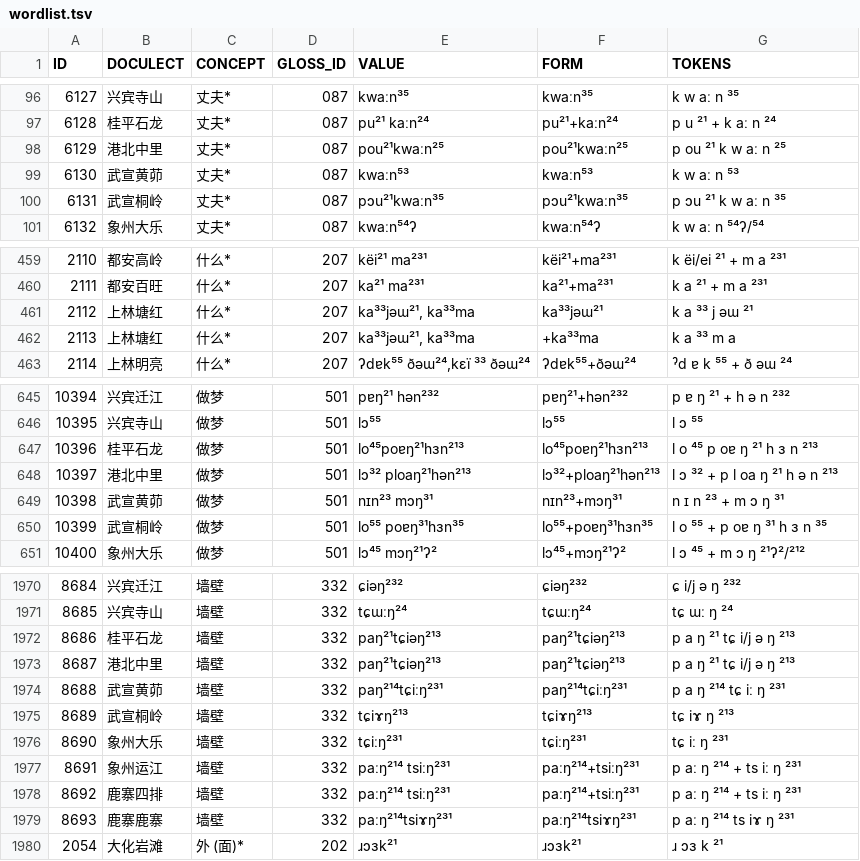
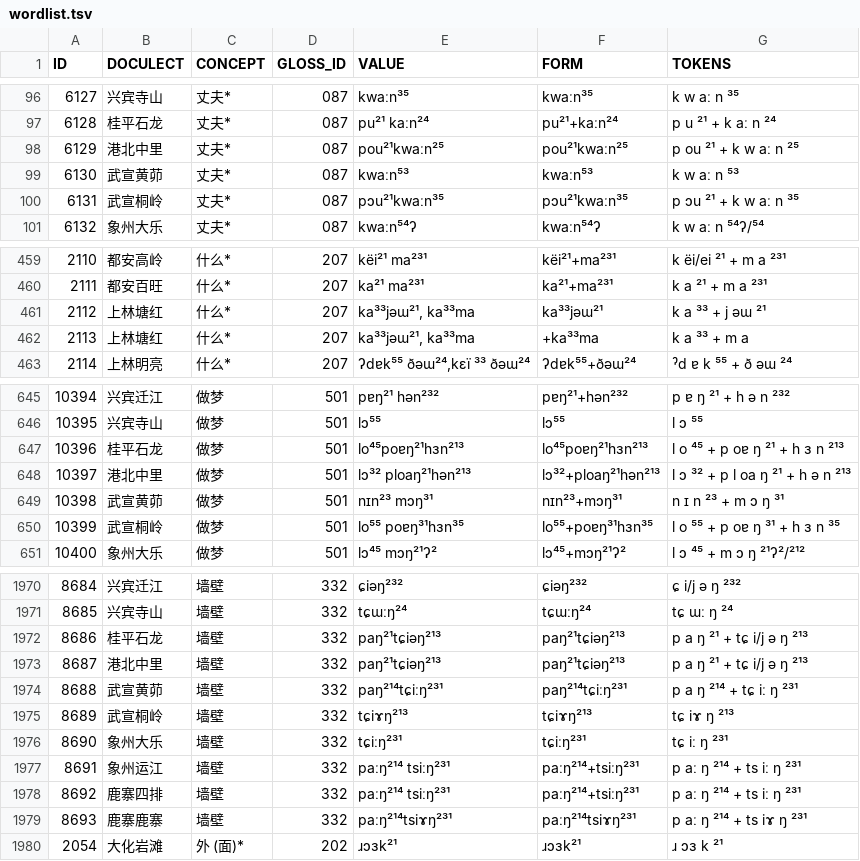
Before and after one commit to lexibank/castrozhuang, a TSV file: raw/wordlist.tsv, drawn as a sheet; only a part is shown, gaps mark what is left out; the diff covers the shown part only.

```diff
--- a/raw/wordlist.tsv
+++ b/raw/wordlist.tsv
@@ -97,5 +97,5 @@ ID	DOCULECT	CONCEPT	GLOSS_ID	VALUE	FORM	TOKENS
 6128	桂平石龙	丈夫*	087	pu²¹ kaːn²⁴	pu²¹+kaːn²⁴	p u ²¹ + k aː n ²⁴
-6129	港北中里	丈夫*	087	pou²¹kwaːn²⁵	pou²¹kwaːn²⁵	p ou ²¹ k w aː n ²⁵
+6129	港北中里	丈夫*	087	pou²¹kwaːn²⁵	pou²¹kwaːn²⁵	p ou ²¹ + k w aː n ²⁵
 6130	武宣黄茆	丈夫*	087	kwaːn⁵³	kwaːn⁵³	k w aː n ⁵³
-6131	武宣桐岭	丈夫*	087	pɔu²¹kwaːn³⁵	pɔu²¹kwaːn³⁵	p ɔu ²¹ k w aː n ³⁵
+6131	武宣桐岭	丈夫*	087	pɔu²¹kwaːn³⁵	pɔu²¹kwaːn³⁵	p ɔu ²¹ + k w aː n ³⁵
 6132	象州大乐	丈夫*	087	kwaːn⁵⁴ʔ	kwaːn⁵⁴ʔ	k w aː n ⁵⁴ʔ/⁵⁴
@@ -460,4 +460,4 @@ ID	DOCULECT	CONCEPT	GLOSS_ID	VALUE	FORM	TOKENS
 2111	都安百旺	什么*	207	ka²¹ ma²³¹	ka²¹+ma²³¹	k a ²¹ + m a ²³¹
-2112	上林塘红	什么*	207	ka³³jəɯ²¹, ka³³ma	ka³³jəɯ²¹	k a ³³ j əɯ ²¹
-2113	上林塘红	什么*	207	ka³³jəɯ²¹, ka³³ma	+ka³³ma	k a ³³ m a
+2112	上林塘红	什么*	207	ka³³jəɯ²¹, ka³³ma	ka³³jəɯ²¹	k a ³³ + j əɯ ²¹
+2113	上林塘红	什么*	207	ka³³jəɯ²¹, ka³³ma	+ka³³ma	k a ³³ + m a
 2114	上林明亮	什么*	207	ʔdɐk⁵⁵ ðəɯ²⁴,kɛï ³³ ðəɯ²⁴	ʔdɐk⁵⁵+ðəɯ²⁴	ˀd ɐ k ⁵⁵ + ð əɯ ²⁴
@@ -646,6 +646,6 @@ ID	DOCULECT	CONCEPT	GLOSS_ID	VALUE	FORM	TOKENS
 10395	兴宾寺山	做梦	501	lɔ⁵⁵	lɔ⁵⁵	l ɔ ⁵⁵
-10396	桂平石龙	做梦	501	lo⁴⁵poɐŋ²¹hɜn²¹³	lo⁴⁵poɐŋ²¹hɜn²¹³	l o ⁴⁵ p oɐ ŋ ²¹ h ɜ n ²¹³
-10397	港北中里	做梦	501	lɔ³² ploaŋ²¹hən²¹³	lɔ³²+ploaŋ²¹hən²¹³	l ɔ ³² + p l oa ŋ ²¹ h ə n ²¹³
+10396	桂平石龙	做梦	501	lo⁴⁵poɐŋ²¹hɜn²¹³	lo⁴⁵poɐŋ²¹hɜn²¹³	l o ⁴⁵ + p oɐ ŋ ²¹ + h ɜ n ²¹³
+10397	港北中里	做梦	501	lɔ³² ploaŋ²¹hən²¹³	lɔ³²+ploaŋ²¹hən²¹³	l ɔ ³² + p l oa ŋ ²¹ + h ə n ²¹³
 10398	武宣黄茆	做梦	501	nɪn²³ mɔŋ³¹	nɪn²³+mɔŋ³¹	n ɪ n ²³ + m ɔ ŋ ³¹
-10399	武宣桐岭	做梦	501	lo⁵⁵ poɐŋ³¹hɜn³⁵	lo⁵⁵+poɐŋ³¹hɜn³⁵	l o ⁵⁵ + p oɐ ŋ ³¹ h ɜ n ³⁵
+10399	武宣桐岭	做梦	501	lo⁵⁵ poɐŋ³¹hɜn³⁵	lo⁵⁵+poɐŋ³¹hɜn³⁵	l o ⁵⁵ + p oɐ ŋ ³¹ + h ɜ n ³⁵
 10400	象州大乐	做梦	501	lɔ⁴⁵ mɔŋ²¹ʔ²	lɔ⁴⁵+mɔŋ²¹ʔ²	l ɔ ⁴⁵ + m ɔ ŋ ²¹ʔ²/²¹²
@@ -1971,5 +1971,5 @@ ID	DOCULECT	CONCEPT	GLOSS_ID	VALUE	FORM	TOKENS
 8685	兴宾寺山	墙壁	332	tɕɯːŋ²⁴	tɕɯːŋ²⁴	tɕ ɯː ŋ ²⁴
-8686	桂平石龙	墙壁	332	paŋ²¹tɕiəŋ²¹³	paŋ²¹tɕiəŋ²¹³	p a ŋ ²¹ tɕ i/j ə ŋ ²¹³
-8687	港北中里	墙壁	332	paŋ²¹tɕiəŋ²¹³	paŋ²¹tɕiəŋ²¹³	p a ŋ ²¹ tɕ i/j ə ŋ ²¹³
-8688	武宣黄茆	墙壁	332	paŋ²¹⁴tɕiːŋ²³¹	paŋ²¹⁴tɕiːŋ²³¹	p a ŋ ²¹⁴ tɕ iː ŋ ²³¹
+8686	桂平石龙	墙壁	332	paŋ²¹tɕiəŋ²¹³	paŋ²¹tɕiəŋ²¹³	p a ŋ ²¹ + tɕ i/j ə ŋ ²¹³
+8687	港北中里	墙壁	332	paŋ²¹tɕiəŋ²¹³	paŋ²¹tɕiəŋ²¹³	p a ŋ ²¹ + tɕ i/j ə ŋ ²¹³
+8688	武宣黄茆	墙壁	332	paŋ²¹⁴tɕiːŋ²³¹	paŋ²¹⁴tɕiːŋ²³¹	p a ŋ ²¹⁴ + tɕ iː ŋ ²³¹
 8689	武宣桐岭	墙壁	332	tɕiɤŋ²¹³	tɕiɤŋ²¹³	tɕ iɤ ŋ ²¹³
@@ -1978,3 +1978,3 @@ ID	DOCULECT	CONCEPT	GLOSS_ID	VALUE	FORM	TOKENS
 8692	鹿寨四排	墙壁	332	paːŋ²¹⁴ tsiːŋ²³¹	paːŋ²¹⁴+tsiːŋ²³¹	p aː ŋ ²¹⁴ + ts iː ŋ ²³¹
-8693	鹿寨鹿寨	墙壁	332	paːŋ²¹⁴tsiɤŋ²³¹	paːŋ²¹⁴tsiɤŋ²³¹	p aː ŋ ²¹⁴ ts iɤ ŋ ²³¹
+8693	鹿寨鹿寨	墙壁	332	paːŋ²¹⁴tsiɤŋ²³¹	paːŋ²¹⁴tsiɤŋ²³¹	p aː ŋ ²¹⁴ + ts iɤ ŋ ²³¹
 2054	大化岩滩	外 (面)*	202	ɹɔɜk²¹	ɹɔɜk²¹	ɹ ɔɜ k ²¹
```
Also changed, not shown: 41 edited cells elsewhere in this file, cldf/parameters.csv, 12 other files.
